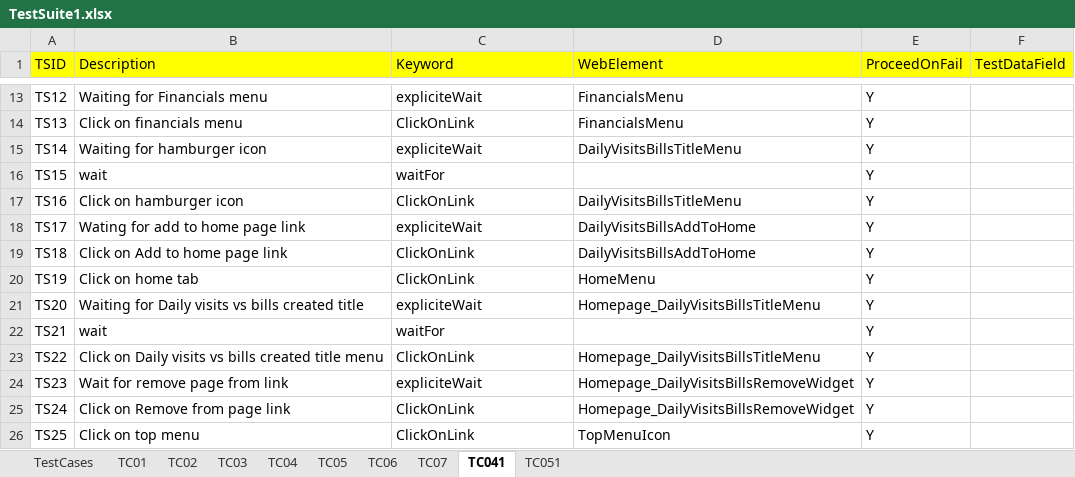
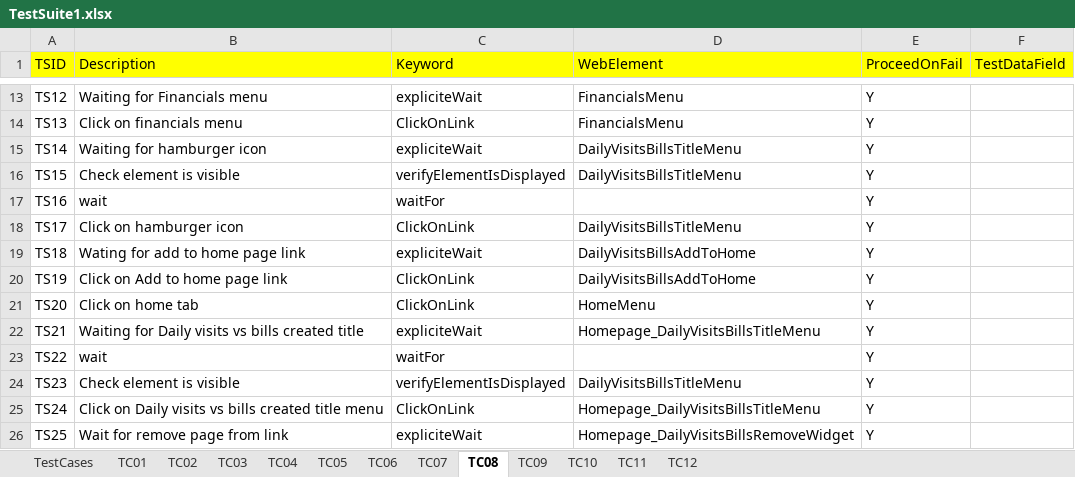
Before and after one commit to pandu8402/wshKeywordDriven, an Excel workbook: Customers/NextGen/TestSuite1.xlsx, sheet TC08, drawn as a sheet; only a part is shown, gaps mark what is left out; values as stored, in another font and other column widths than the file's, no borders; the diff covers the shown part only; the diff names each change by its address in the sheet, - before the commit and + after, or states it on an @@ line.

```diff
--- a/Customers/NextGen/TestSuite1.xlsx (sheet TC08)
+++ b/Customers/NextGen/TestSuite1.xlsx (sheet TC08)
-sheet tab: TC041
+sheet tab: TC08
-sheet tab: TC051
+sheet tab: TC09
+sheet tab: TC10
+sheet tab: TC11
+sheet tab: TC12
-B16 (Description): wait
+B16 (Description): Check element is visible
-C16 (Keyword): waitFor
+C16 (Keyword): verifyElementIsDisplayed
-D16 (WebElement): (empty)
+D16 (WebElement): DailyVisitsBillsTitleMenu
-B17 (Description): Click on hamburger icon
+B17 (Description): wait
-C17 (Keyword): ClickOnLink
+C17 (Keyword): waitFor
-D17 (WebElement): DailyVisitsBillsTitleMenu
+D17 (WebElement): (empty)
-B18 (Description): Wating for add to home page link
+B18 (Description): Click on hamburger icon
-C18 (Keyword): expliciteWait
+C18 (Keyword): ClickOnLink
-D18 (WebElement): DailyVisitsBillsAddToHome
+D18 (WebElement): DailyVisitsBillsTitleMenu
-B19 (Description): Click on Add to home page link
+B19 (Description): Wating for add to home page link
-C19 (Keyword): ClickOnLink
+C19 (Keyword): expliciteWait
-B20 (Description): Click on home tab
+B20 (Description): Click on Add to home page link
-D20 (WebElement): HomeMenu
+D20 (WebElement): DailyVisitsBillsAddToHome
-B21 (Description): Waiting for Daily visits vs bills created title
+B21 (Description): Click on home tab
-C21 (Keyword): expliciteWait
+C21 (Keyword): ClickOnLink
-D21 (WebElement): Homepage_DailyVisitsBillsTitleMenu
+D21 (WebElement): HomeMenu
-B22 (Description): wait
+B22 (Description): Waiting for Daily visits vs bills created title
-C22 (Keyword): waitFor
+C22 (Keyword): expliciteWait
-D22 (WebElement): (empty)
+D22 (WebElement): Homepage_DailyVisitsBillsTitleMenu
-B23 (Description): Click on Daily visits vs bills created title menu
+B23 (Description): wait
-C23 (Keyword): ClickOnLink
+C23 (Keyword): waitFor
-D23 (WebElement): Homepage_DailyVisitsBillsTitleMenu
+D23 (WebElement): (empty)
-B24 (Description): Wait for remove page from link
+B24 (Description): Check element is visible
-C24 (Keyword): expliciteWait
+C24 (Keyword): verifyElementIsDisplayed
-D24 (WebElement): Homepage_DailyVisitsBillsRemoveWidget
+D24 (WebElement): DailyVisitsBillsTitleMenu
-B25 (Description): Click on Remove from page link
+B25 (Description): Click on Daily visits vs bills created title menu
-D25 (WebElement): Homepage_DailyVisitsBillsRemoveWidget
+D25 (WebElement): Homepage_DailyVisitsBillsTitleMenu
-B26 (Description): Click on top menu
+B26 (Description): Wait for remove page from link
-C26 (Keyword): ClickOnLink
+C26 (Keyword): expliciteWait
-D26 (WebElement): TopMenuIcon
+D26 (WebElement): Homepage_DailyVisitsBillsRemoveWidget
```
Also changed, not shown: 2 added rows and 11 edited cells elsewhere in this sheet, sheet TC02, sheet TestCases, sheet TC01, Customers/NextGen/TestSuite1Data.xlsx, 16 other files.
